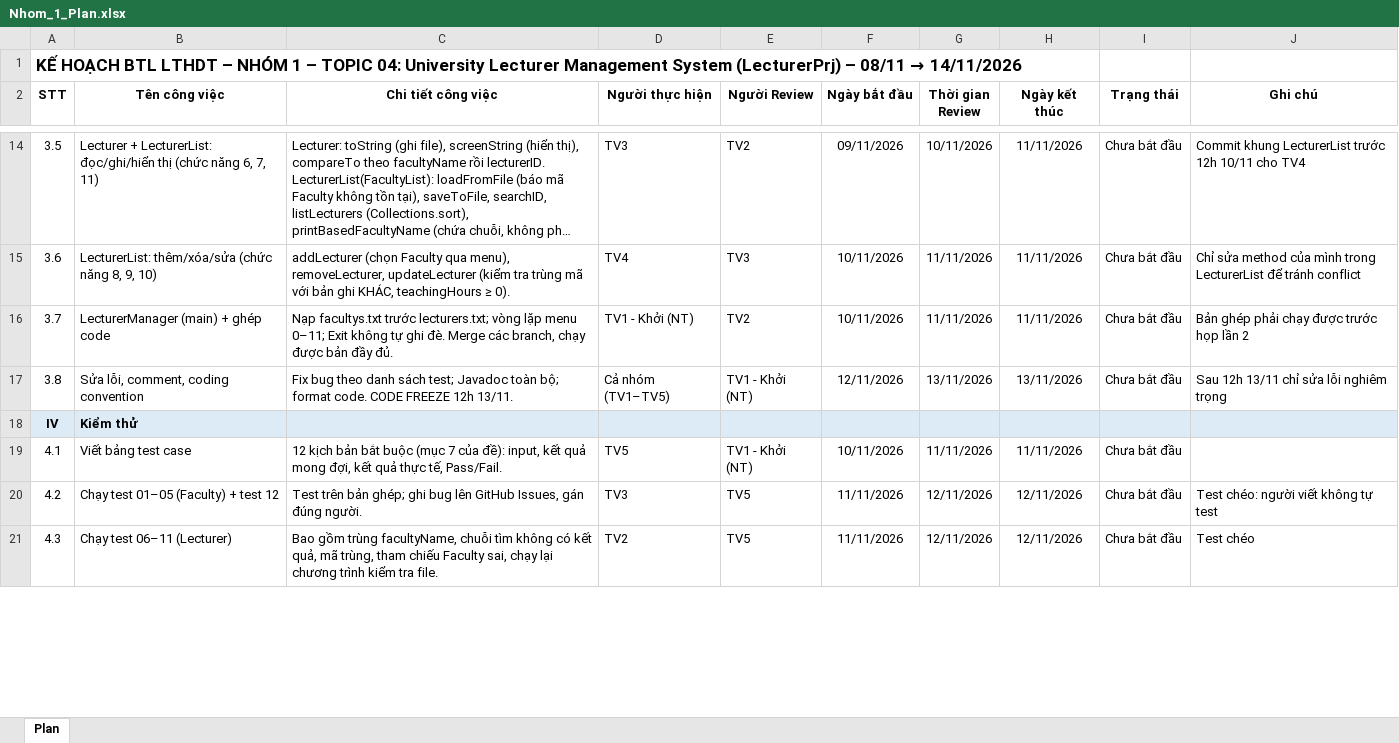
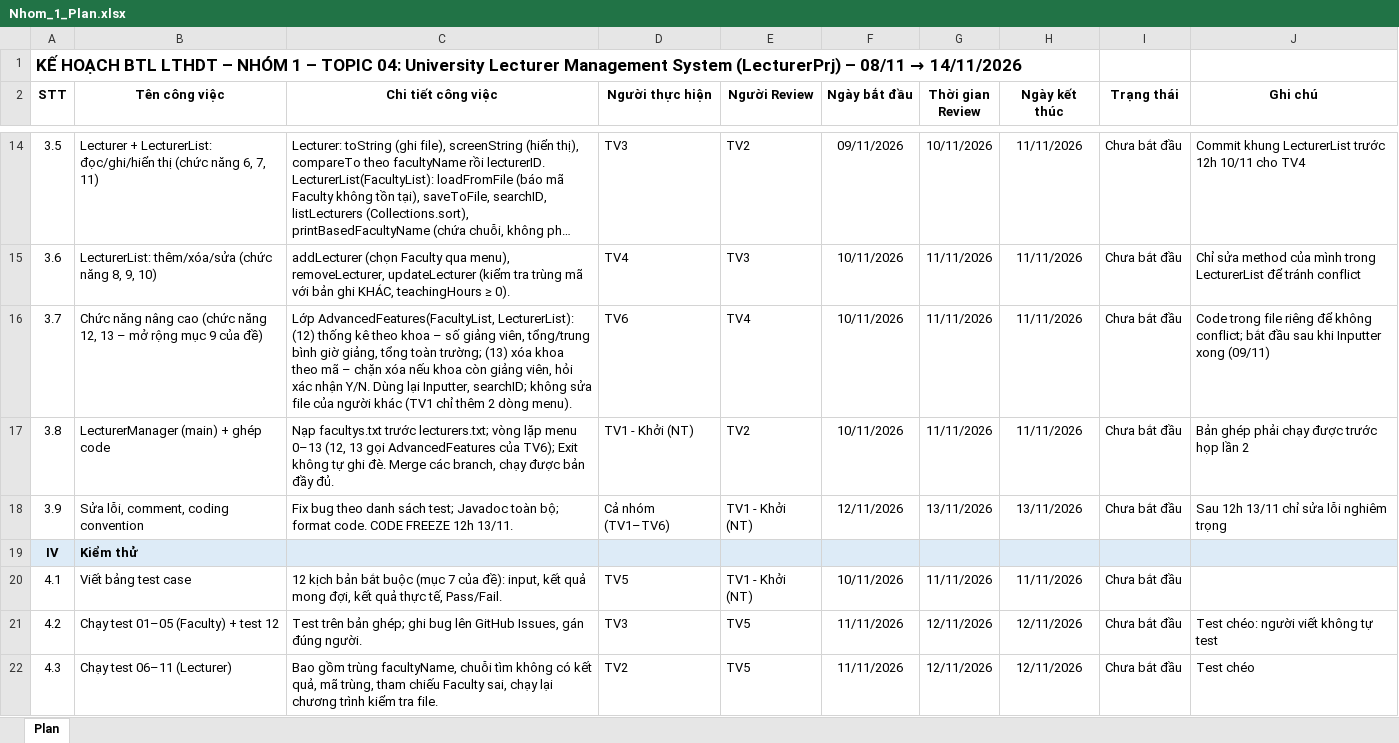
Before and after one commit to BUTnghiemtuc/LecturerPrj, an Excel workbook: Nhom_1_Plan.xlsx, sheet Plan, drawn as a sheet; only a part is shown, gaps mark what is left out; long unchanged cells end in …; values as stored, in another font and other column widths than the file's, no borders; the diff covers the shown part only; the diff names each change by its address in the sheet, - before the commit and + after, or states it on an @@ line.

```diff
--- a/Nhom_1_Plan.xlsx (sheet Plan)
+++ b/Nhom_1_Plan.xlsx (sheet Plan)
-B16 (Tên công việc): LecturerManager (main) + ghép code
+B16 (Tên công việc): Chức năng nâng cao (chức năng 12, 13 – mở rộng mục 9 của đề)
-C16 (Chi tiết công việc): Nạp facultys.txt trước lecturers.txt; vòng lặp menu 0–11; Exit không tự ghi đè. Merge các branch, chạy được bản đầy đủ.
+C16 (Chi tiết công việc): Lớp AdvancedFeatures(FacultyList, LecturerList): (12) thống kê theo khoa – số giảng viên, tổng/trung bình giờ giảng, tổng toàn trường; (13) xóa khoa theo mã – chặn xóa nếu khoa còn giảng viên, hỏi xác nhận Y/N. Dùng lại Inputter, searchID; không sửa file của người khác (TV1 chỉ thêm 2 dòng menu).
-D16 (Người thực hiện): TV1 - Khởi (NT)
+D16 (Người thực hiện): TV6
-E16 (Người Review): TV2
+E16 (Người Review): TV4
-J16 (Ghi chú): Bản ghép phải chạy được trước họp lần 2
+J16 (Ghi chú): Code trong file riêng để không conflict; bắt đầu sau khi Inputter xong (09/11)
-B17 (Tên công việc): Sửa lỗi, comment, coding convention
+B17 (Tên công việc): LecturerManager (main) + ghép code
-C17 (Chi tiết công việc): Fix bug theo danh sách test; Javadoc toàn bộ; format code. CODE FREEZE 12h 13/11.
+C17 (Chi tiết công việc): Nạp facultys.txt trước lecturers.txt; vòng lặp menu 0–13 (12, 13 gọi AdvancedFeatures của TV6); Exit không tự ghi đè. Merge các branch, chạy được bản đầy đủ.
-D17 (Người thực hiện): Cả nhóm (TV1–TV5)
+D17 (Người thực hiện): TV1 - Khởi (NT)
-E17 (Người Review): TV1 - Khởi (NT)
+E17 (Người Review): TV2
-F17 (Ngày bắt đầu): 12/11/2026
+F17 (Ngày bắt đầu): 10/11/2026
-G17 (Thời gian Review): 13/11/2026
+G17 (Thời gian Review): 11/11/2026
-H17 (Ngày kết thúc): 13/11/2026
+H17 (Ngày kết thúc): 11/11/2026
-J17 (Ghi chú): Sau 12h 13/11 chỉ sửa lỗi nghiêm trọng
+J17 (Ghi chú): Bản ghép phải chạy được trước họp lần 2
+row 18: 3.9 | Sửa lỗi, comment, coding convention | Fix bug theo danh sách test; Javadoc toàn bộ; format code. CODE FREEZE 12h 13/11. | Cả nhóm (TV1–TV6) | TV1 - Khởi (NT) | 12/11/2026 | 13/11/2026 | 13/11/2026 | Chưa bắt đầu | Sau 12h 13/11 chỉ sửa lỗi nghiêm trọng
```
Also changed, not shown: 2 added rows, 9 edited cells and cell formats elsewhere in this sheet, 35 other files.
